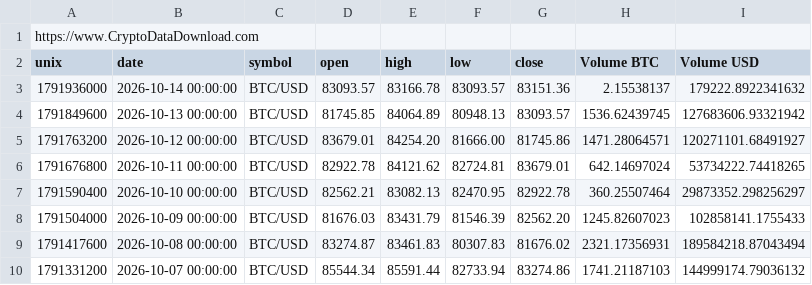
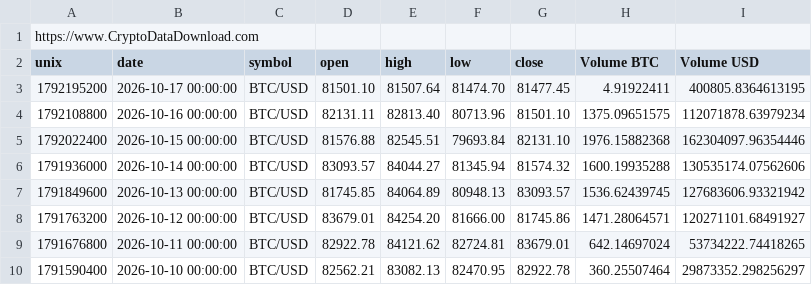
Before and after one commit to sfc-msoukup/dbt_mastery_plan, a CSV file: Bitstamp_BTCUSD_d.csv, drawn as a sheet; only a part is shown; the shorter side is filled out with more unchanged rows.

```diff
--- a/Bitstamp_BTCUSD_d.csv
+++ b/Bitstamp_BTCUSD_d.csv
@@ -2,3 +2,6 @@ https://www.CryptoDataDownload.com
 unix,date,symbol,open,high,low,close,Volume BTC,Volume USD
-1791936000,2026-10-14 00:00:00,BTC/USD,83093.57,83166.78,83093.57,83151.36,2.15538137,179222.8922341632
+1792195200,2026-10-17 00:00:00,BTC/USD,81501.10,81507.64,81474.70,81477.45,4.91922411,400805.8364613195
+1792108800,2026-10-16 00:00:00,BTC/USD,82131.11,82813.40,80713.96,81501.10,1375.09651575,112071878.63979234
+1792022400,2026-10-15 00:00:00,BTC/USD,81576.88,82545.51,79693.84,82131.10,1976.15882368,162304097.96354446
+1791936000,2026-10-14 00:00:00,BTC/USD,83093.57,84044.27,81345.94,81574.32,1600.19935288,130535174.07562606
 1791849600,2026-10-13 00:00:00,BTC/USD,81745.85,84064.89,80948.13,83093.57,1536.62439745,127683606.93321942
```
Also changed, not shown: Bitstamp_ETHUSD_d.csv, 9 other files.
